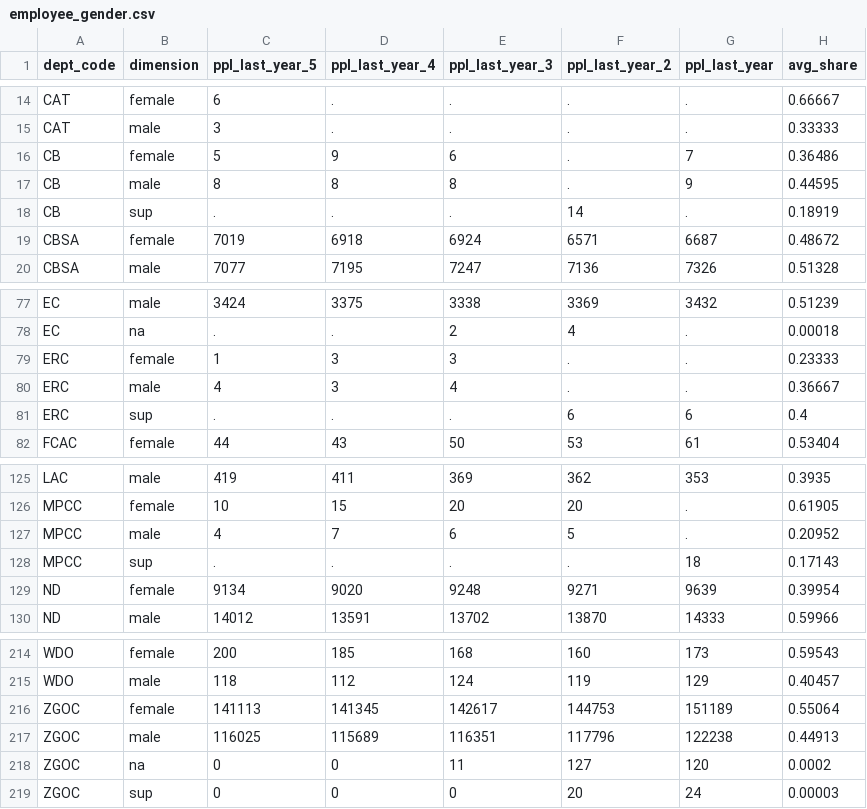
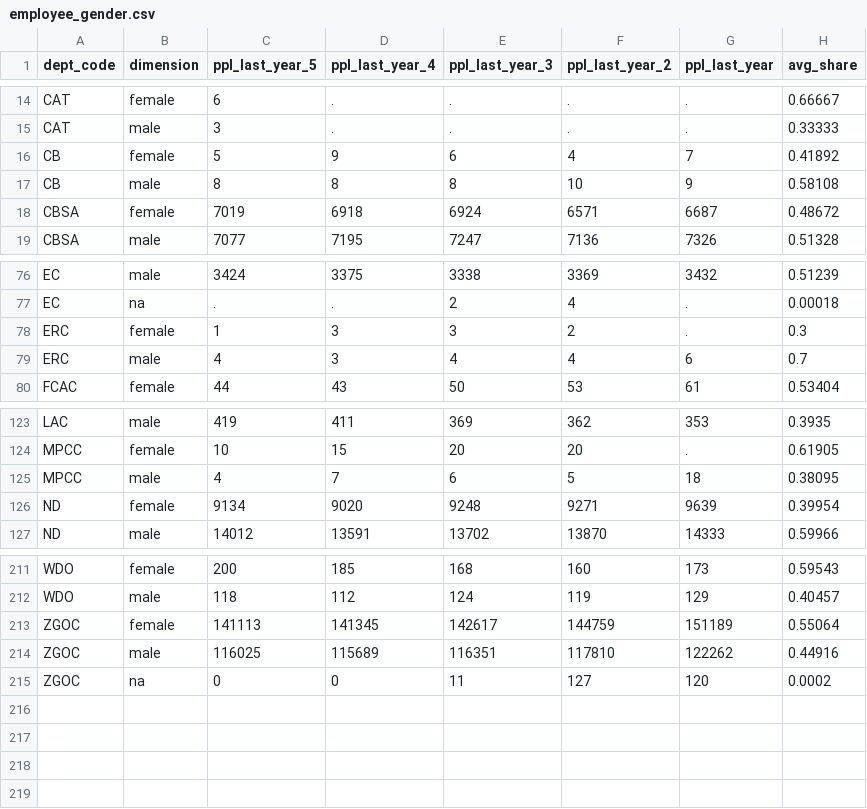
Before and after one commit to TBS-EACPD/infobase, a CSV file: data/employee_gender.csv, drawn as a sheet; only a part is shown, gaps mark what is left out.

Commit message:
Update Fol and Gender data with NEW new suppression rules

```diff
--- a/data/employee_gender.csv
+++ b/data/employee_gender.csv
@@ -15,5 +15,4 @@ CAT,female,6,.,.,.,.,0.66667
 CAT,male,3,.,.,.,.,0.33333
-CB,female,5,9,6,.,7,0.36486
-CB,male,8,8,8,.,9,0.44595
-CB,sup,.,.,.,14,.,0.18919
+CB,female,5,9,6,4,7,0.41892
+CB,male,8,8,8,10,9,0.58108
 CBSA,female,7019,6918,6924,6571,6687,0.48672
@@ -78,5 +77,4 @@ EC,male,3424,3375,3338,3369,3432,0.51239
 EC,na,.,.,2,4,.,0.00018
-ERC,female,1,3,3,.,.,0.23333
-ERC,male,4,3,4,.,.,0.36667
-ERC,sup,.,.,.,6,6,0.4
+ERC,female,1,3,3,2,.,0.3
+ERC,male,4,3,4,4,6,0.7
 FCAC,female,44,43,50,53,61,0.53404
@@ -126,4 +124,3 @@ LAC,male,419,411,369,362,353,0.3935
 MPCC,female,10,15,20,20,.,0.61905
-MPCC,male,4,7,6,5,.,0.20952
-MPCC,sup,.,.,.,.,18,0.17143
+MPCC,male,4,7,6,5,18,0.38095
 ND,female,9134,9020,9248,9271,9639,0.39954
@@ -215,5 +212,4 @@ WDO,female,200,185,168,160,173,0.59543
 WDO,male,118,112,124,119,129,0.40457
-ZGOC,female,141113,141345,142617,144753,151189,0.55064
-ZGOC,male,116025,115689,116351,117796,122238,0.44913
+ZGOC,female,141113,141345,142617,144759,151189,0.55064
+ZGOC,male,116025,115689,116351,117810,122262,0.44916
 ZGOC,na,0,0,11,127,120,0.0002
-ZGOC,sup,0,0,0,20,24,0.00003
```
Also changed, not shown: data/employee_fol.csv.
